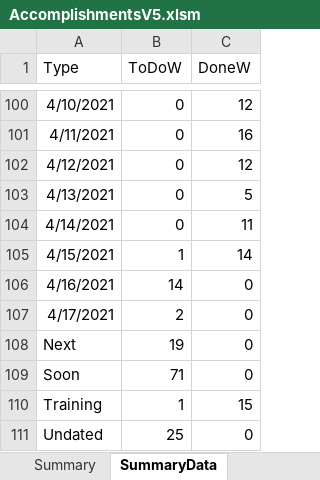
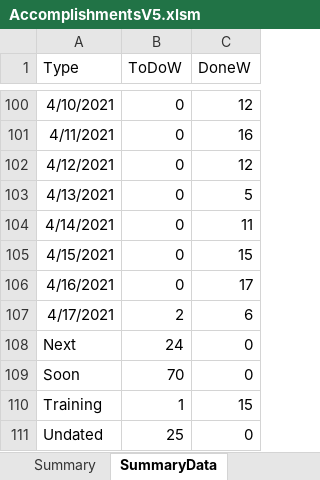
Before and after one commit to vflopez77/Accomplishments, an Excel workbook: AccomplishmentsV5.xlsm, sheet SummaryData, drawn as a sheet; only a part is shown, gaps mark what is left out; values as stored, in another font and other column widths than the file's, no borders; the diff names each change by its address in the sheet, - before the commit and + after, or states it on an @@ line.

```diff
--- a/AccomplishmentsV5.xlsm (sheet SummaryData)
+++ b/AccomplishmentsV5.xlsm (sheet SummaryData)
-B105 (ToDoW): 1
+B105 (ToDoW): 0
-C105 (DoneW): 14
+C105 (DoneW): 15
-B106 (ToDoW): 14
+B106 (ToDoW): 0
-C106 (DoneW): 0
+C106 (DoneW): 17
-C107 (DoneW): 0
+C107 (DoneW): 6
-B108 (ToDoW): 19
+B108 (ToDoW): 24
-B109 (ToDoW): 71
+B109 (ToDoW): 70
```
Also changed, not shown: sheet ProcessedData, sheet Summary, sheet RawData, formulas that keep their value, charts or pictures, 2 other files.
